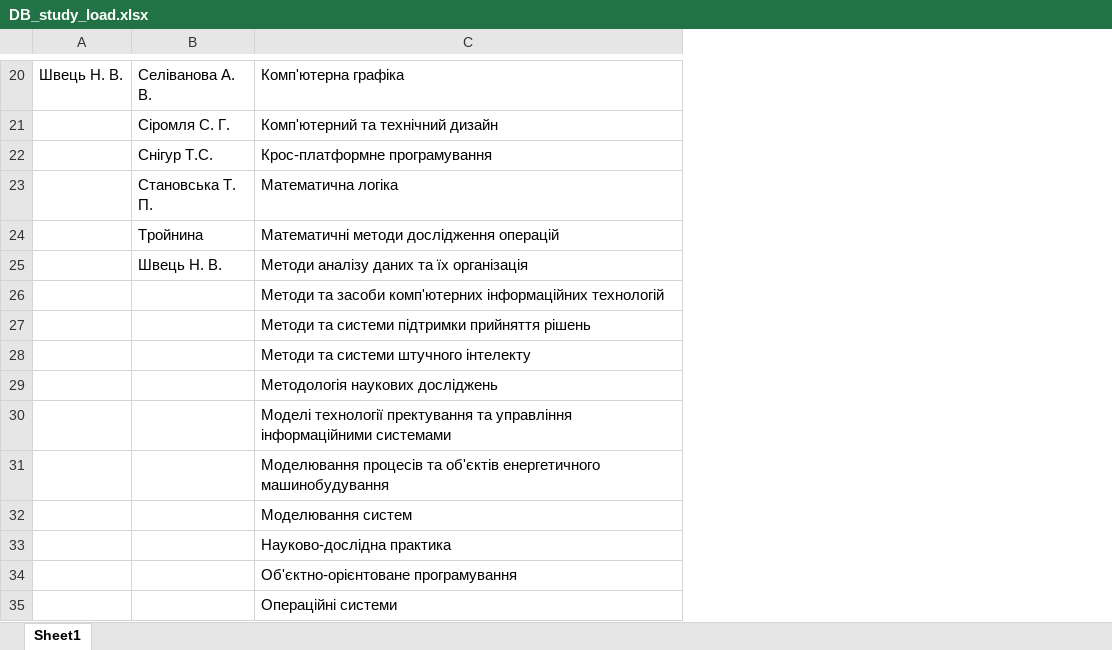
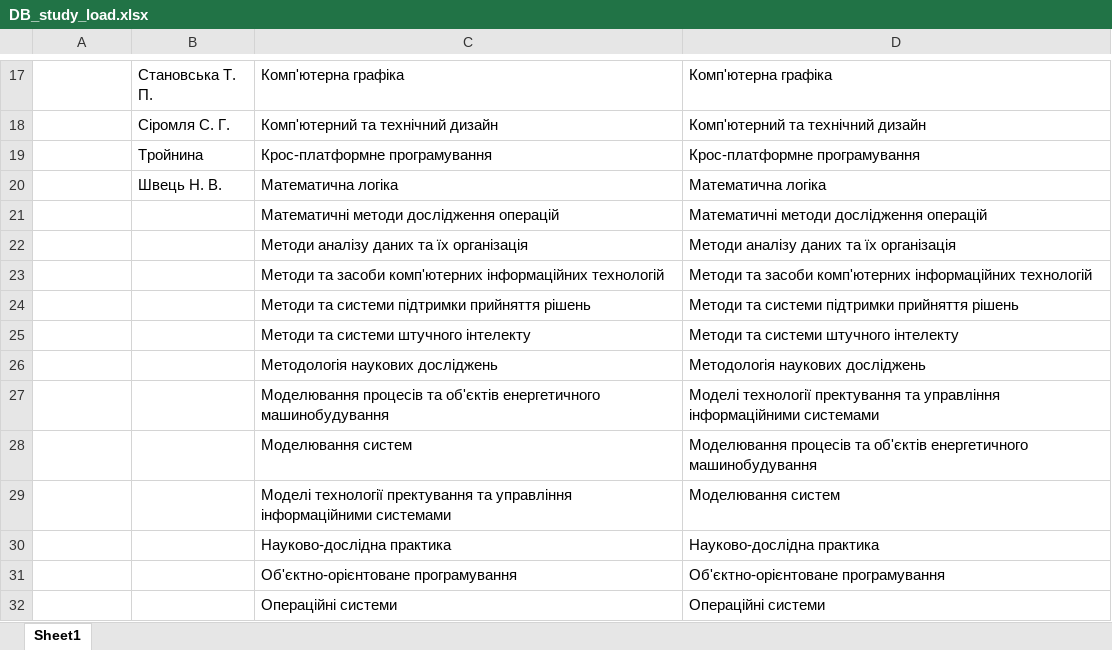
Before and after one commit to EugeneKondratiev/StudyLoadPy, an Excel workbook: src/resources/DB_study_load.xlsx, sheet Sheet1, drawn as a sheet; only a part is shown, gaps mark what is left out; values as stored, in another font and other column widths than the file's, no cell formats; addresses are those after the commit; the diff covers the shown part only; the diff names each change by its address in the sheet, - before the commit and + after, or states it on an @@ line.

```diff
--- a/src/resources/DB_study_load.xlsx (sheet Sheet1)
+++ b/src/resources/DB_study_load.xlsx (sheet Sheet1)
+column D, rows 17-28: Комп'ютерна графіка | Комп'ютерний та технічний дизайн | Крос-платформне програмування | Математична логіка | Математичні методи дослідження операцій | Методи аналізу даних та їх організація | Методи та засоби комп'ютерних iнформацiйних технологiй | Методи та системи підтримки прийняття рішень | Методи та системи штучного iнтелекту | Методологія наукових досліджень | Моделі технології пректування та управління інформаційними системами | Моделювання процесів та об'єктів енергетичного машинобудування; rows 30-32: Науково-дослідна практика | Об'єктно-орiєнтоване програмування | Операційні системи
-A17: Швець Н. В.
+A17: (empty)
-B17: Селіванова А. В.
+B17: Становська Т. П.
-B19: Снігур Т.С.
+B19: Тройнина
-B20: Становська Т. П.
+B20: Швець Н. В.
-B21: Тройнина
+B21: (empty)
-B22: Швець Н. В.
+B22: (empty)
@@ row 30 moved to row 29: Моделі технології пректування та управлі… @@
```
Also changed, not shown: 6 added rows, 9 removed rows and 19 edited cells elsewhere in this sheet, cell formats, 2 other files.
